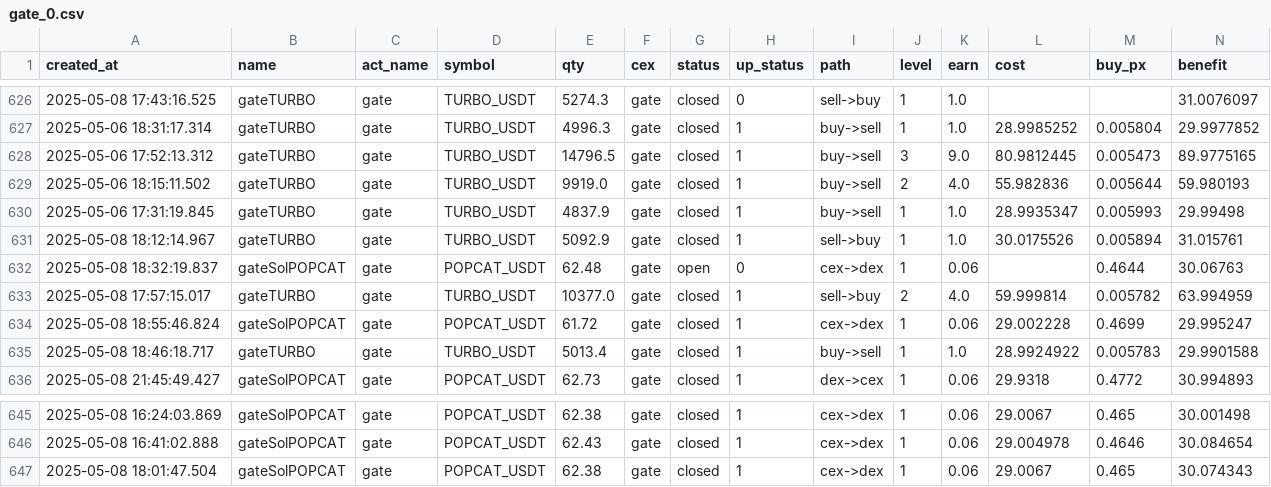
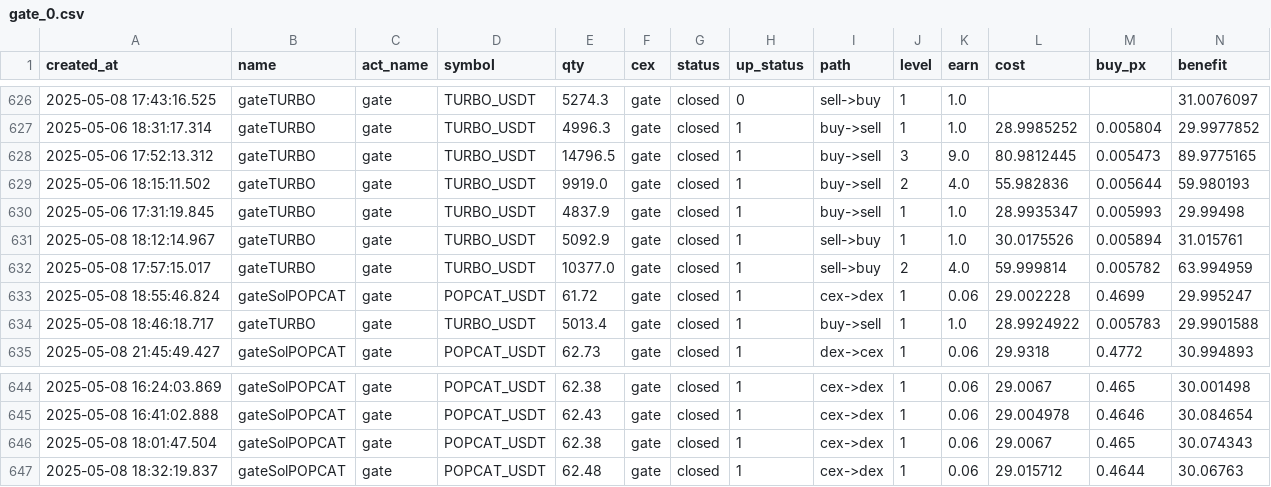
Before and after one commit to txnj/data, a CSV file: gate_0.csv, drawn as a sheet; only a part is shown, gaps mark what is left out; removed rows and columns are numbered as before the commit, all else as after; rows hold the shown columns only; the diff names each change by its address in the sheet, - before the commit and + after, or states it on an @@ line.

Commit message:
auto-sync

```diff
--- a/gate_0.csv
+++ b/gate_0.csv
-row 632: 2025-05-08 18:32:19.837 | gateSolPOPCAT | gate | POPCAT_USDT | 62.48 | gate | open | 0 | cex->dex | 1 | 0.06 |  | 0.4644 | 30.06763
+row 647: 2025-05-08 18:32:19.837 | gateSolPOPCAT | gate | POPCAT_USDT | 62.48 | gate | closed | 1 | cex->dex | 1 | 0.06 | 29.015712 | 0.4644 | 30.06763
```
